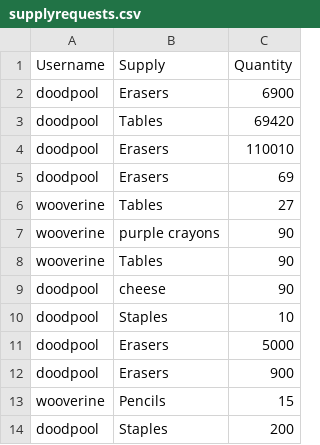
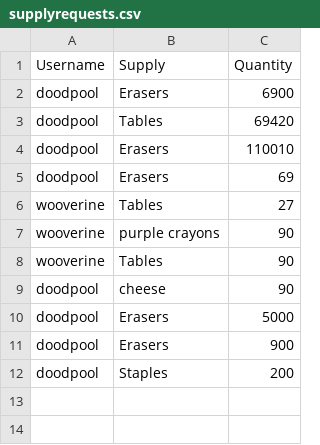
Before and after one commit to dittodude312/TheSystem, a CSV file: supplies/supplyrequests.csv, drawn as a sheet; the diff names each change by its address in the sheet, - before the commit and + after, or states it on an @@ line.

```diff
--- a/supplies/supplyrequests.csv
+++ b/supplies/supplyrequests.csv
-row 10: doodpool | Staples | 10
-row 13: wooverine | Pencils | 15
```
Also changed, not shown: supplies/supplyorders.csv, x_mans_files/mission_logs/2025logs/xmansDec2025.csv, 15 other files.
